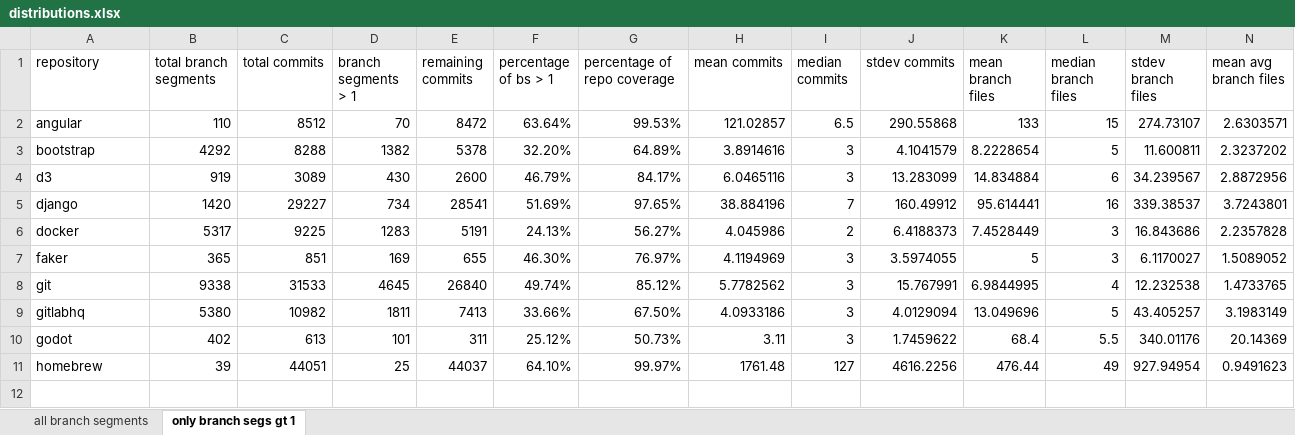
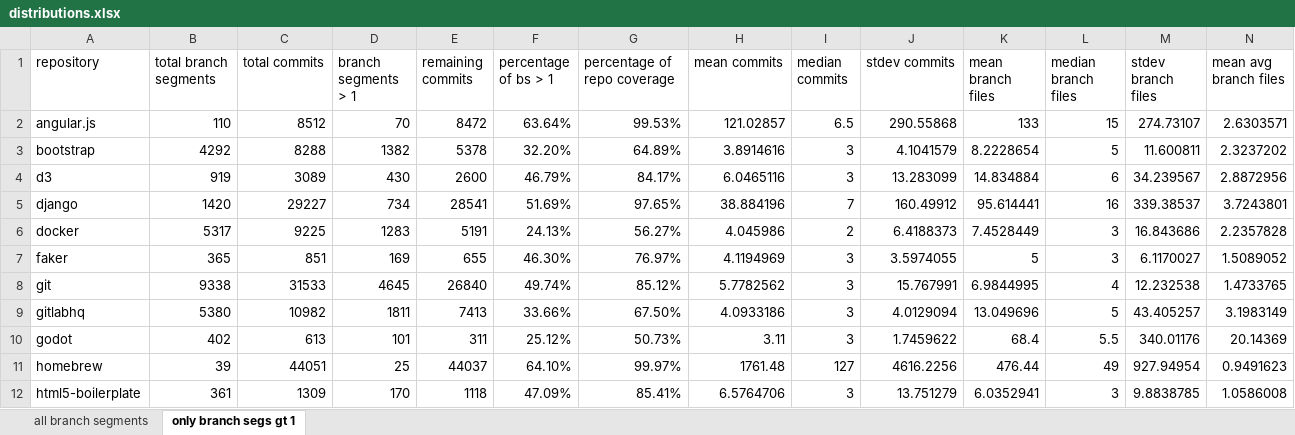
Before and after one commit to dtg3/repostat, an Excel workbook: data/distributions.xlsx, sheet only branch segs gt 1, drawn as a sheet; only a part is shown; values as stored, in another font and other column widths than the file's, no borders; rows hold the shown columns only; the diff names each change by its address in the sheet, - before the commit and + after, or states it on an @@ line.

Commit message:
Add html5-boilerplate distributions

```diff
--- a/data/distributions.xlsx (sheet only branch segs gt 1)
+++ b/data/distributions.xlsx (sheet only branch segs gt 1)
-A2 (repository): angular
+A2 (repository): angular.js
+row 12: html5-boilerplate | 361 | 1309 | 170 | 1118 | 47.09% | 85.41% | 6.5764706 | 3 | 13.751279 | 6.0352941 | 3 | 9.8838785 | 1.0586008
```
Also changed, not shown: sheet all branch segments.
